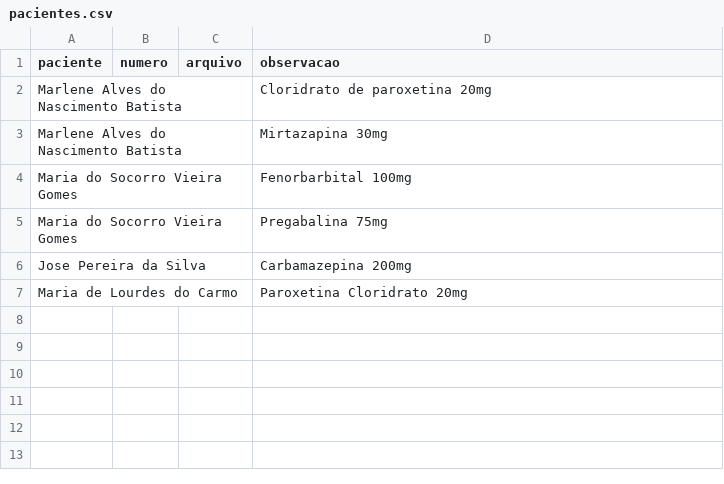
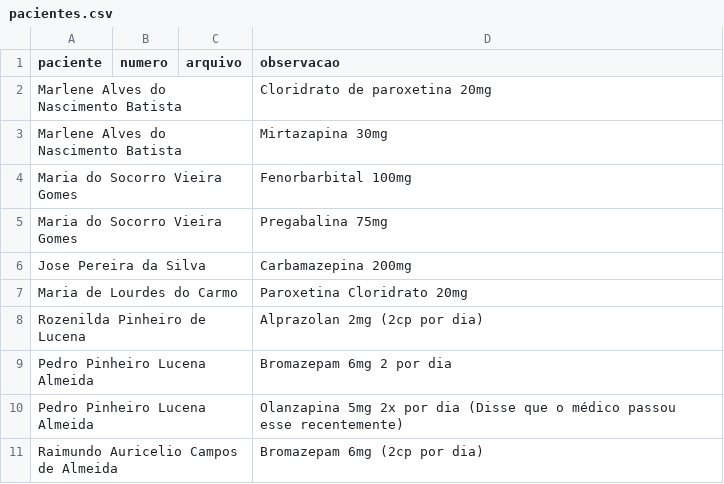
Before and after one commit to psfaltiplano/psfaltiplano, a CSV file: images/pacientes.csv, drawn as a sheet.

Commit message:
Update pacientes.csv

```diff
--- a/images/pacientes.csv
+++ b/images/pacientes.csv
@@ -7 +7,5 @@ Jose Pereira da Silva,,,Carbamazepina 200mg
 Maria de Lourdes do Carmo,,,Paroxetina Cloridrato 20mg
+Rozenilda Pinheiro de Lucena,,,Alprazolan 2mg (2cp por dia)
+Pedro Pinheiro Lucena Almeida,,,Bromazepam 6mg 2 por dia
+Pedro Pinheiro Lucena Almeida,,,Olanzapina 5mg 2x por dia (Disse que o médico passou esse recentemente)
+Raimundo Auricelio Campos de Almeida,,,Bromazepam 6mg (2cp por dia)
```
